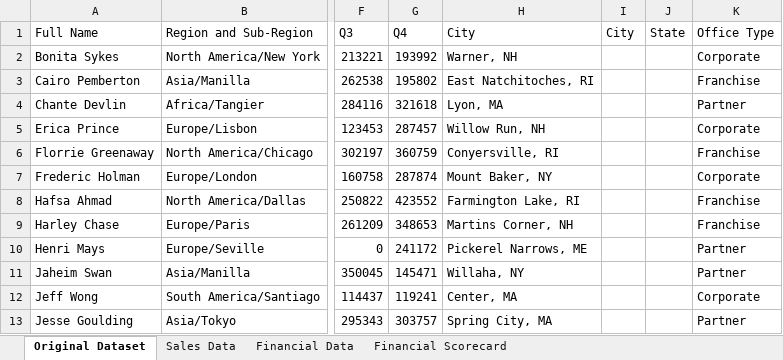
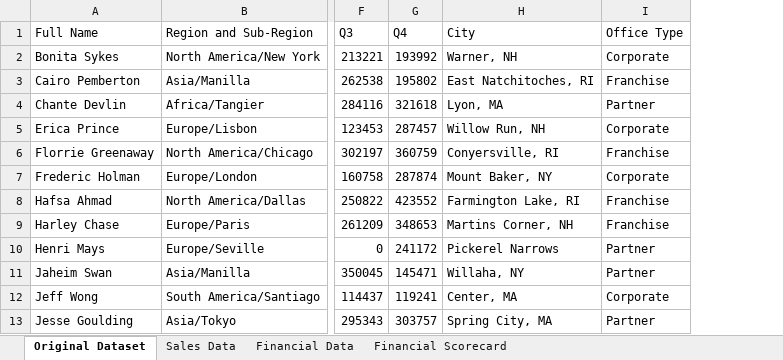
Before and after one commit to poojahirekhan/Microsoft-Excel, an Excel workbook: Exercise.xlsx, sheet Original Dataset, drawn as a sheet; only a part is shown, gaps mark what is left out; values as stored, in another font and other column widths than the file's, no borders; the diff names each change by its address in the sheet, - before the commit and + after, or states it on an @@ line.

```diff
--- a/Exercise.xlsx (sheet Original Dataset)
+++ b/Exercise.xlsx (sheet Original Dataset)
-column I (City), empty
-column J (State), empty
-H10 (City): Pickerel Narrows, ME
+H10 (City): Pickerel Narrows
```
Also changed, not shown: sheet Sales Data, formulas that keep their value.
